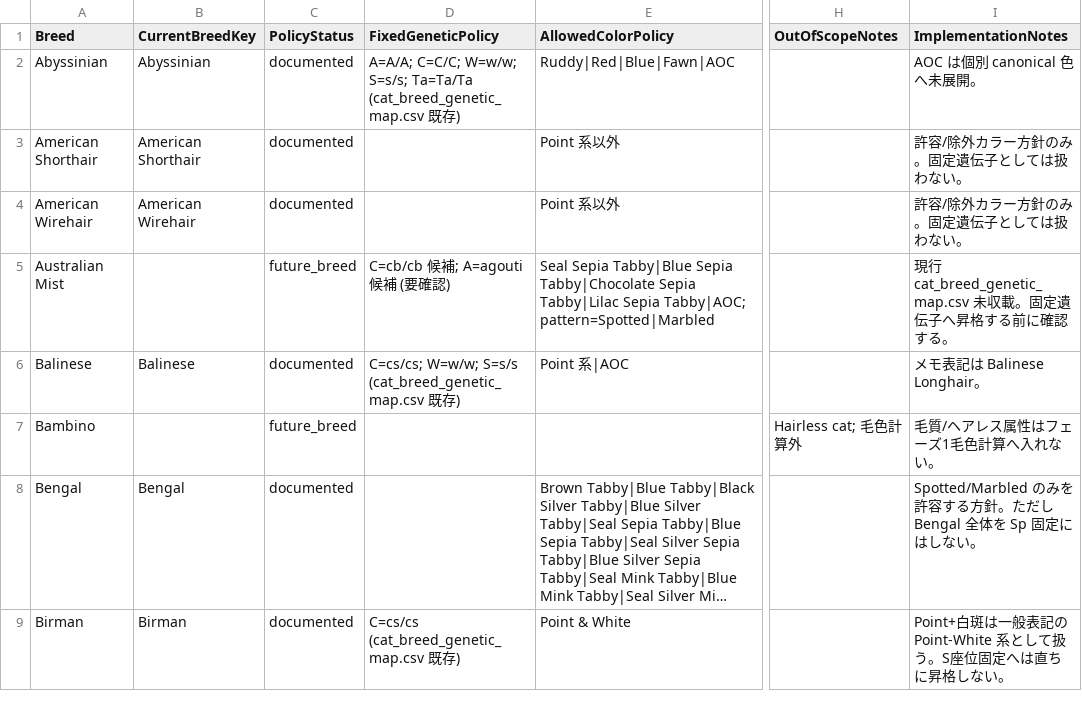
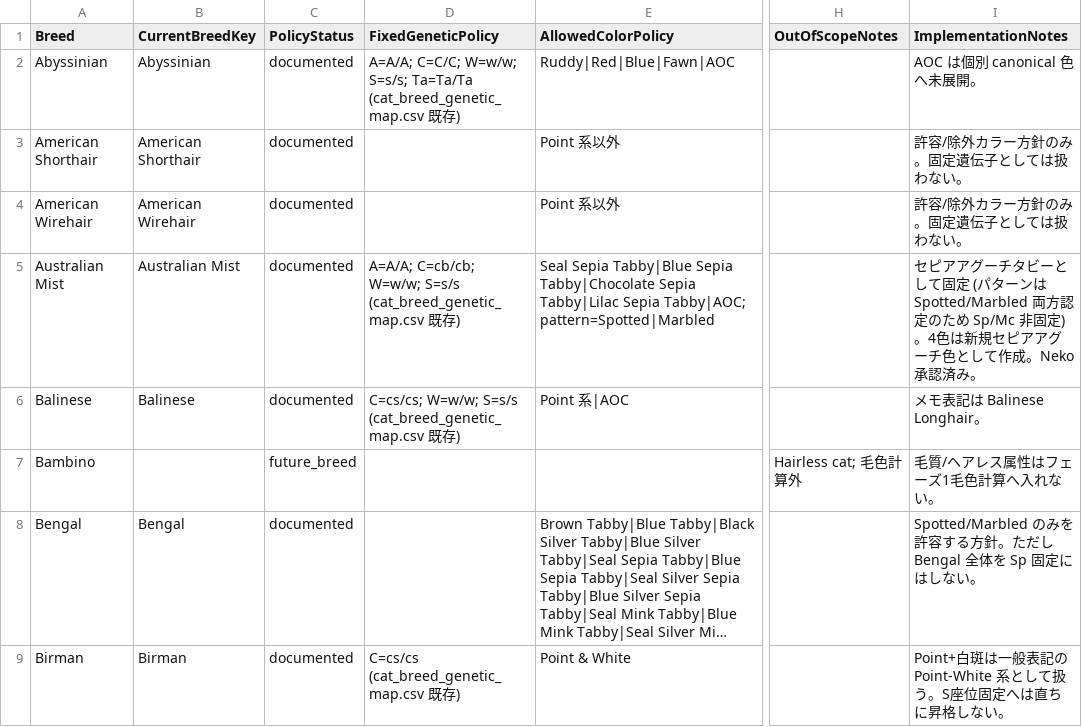
Before and after one commit to NekoyaJolly/cats-breeding-simulator, a CSV file: docs/architecture/cat_breed_color_policy.csv, drawn as a sheet; only a part is shown, gaps mark what is left out; long unchanged cells end in …; the diff covers the shown part only; the diff names each change by its address in the sheet, - before the commit and + after, or states it on an @@ line.

```diff
--- a/docs/architecture/cat_breed_color_policy.csv
+++ b/docs/architecture/cat_breed_color_policy.csv
-B5 (CurrentBreedKey): (empty)
+B5 (CurrentBreedKey): Australian Mist
-C5 (PolicyStatus): future_breed
+C5 (PolicyStatus): documented
-D5 (FixedGeneticPolicy): C=cb/cb 候補; A=agouti 候補 (要確認)
+D5 (FixedGeneticPolicy): A=A/A; C=cb/cb; W=w/w; S=s/s (cat_breed_genetic_map.csv 既存)
-I5 (ImplementationNotes): 現行 cat_breed_genetic_map.csv 未収載。固定遺伝子へ昇格する前に確認する。
+I5 (ImplementationNotes): セピアアグーチタビーとして固定 (パターンは Spotted/Marbled 両方認定のため Sp/Mc 非固定)。4色は新規セピアアグーチ色として作成。Neko 承認済み。
```
Also changed, not shown: 36 edited cells elsewhere in this file, docs/architecture/cat_breed_genetic_map.csv, docs/architecture/cat_color_display_alias_map.csv, 18 other files.
